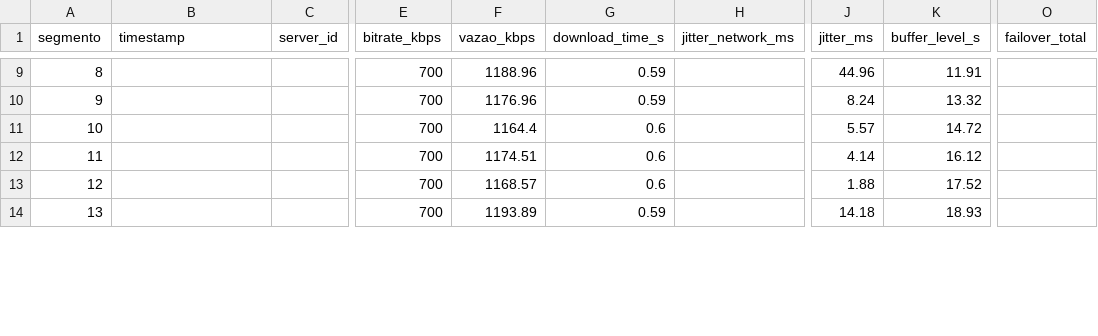
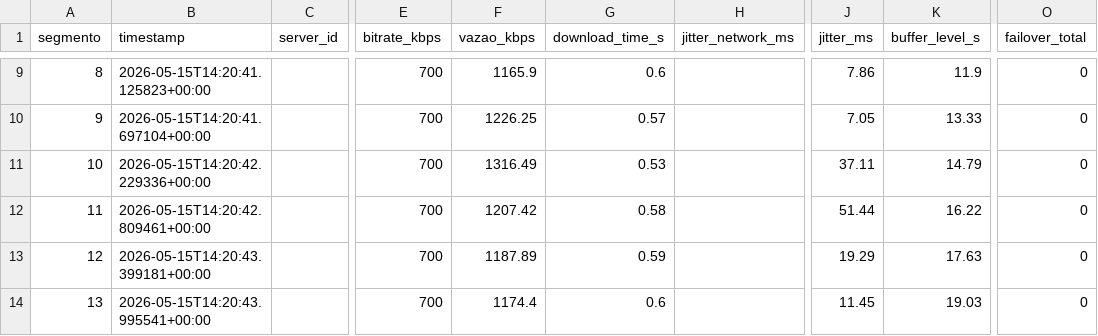
Before and after one commit to Mp0liveira/DASH, a CSV file: output/log_baseline.csv, drawn as a sheet; only a part is shown, gaps mark what is left out; the diff covers the shown part only; the diff names each change by its address in the sheet, - before the commit and + after, or states it on an @@ line.

Commit message:
salva timestamp

```diff
--- a/output/log_baseline.csv
+++ b/output/log_baseline.csv
-B9 (timestamp): (empty)
+B9 (timestamp): 2026-05-15T14:20:41.125823+00:00
-F9 (vazao_kbps): 1188.96
+F9 (vazao_kbps): 1165.9
-G9 (download_time_s): 0.59
+G9 (download_time_s): 0.6
-J9 (jitter_ms): 44.96
+J9 (jitter_ms): 7.86
-K9 (buffer_level_s): 11.91
+K9 (buffer_level_s): 11.9
-O9:O14 (failover_total): (empty)
+O9:O14 (failover_total): 0
-B10 (timestamp): (empty)
+B10 (timestamp): 2026-05-15T14:20:41.697104+00:00
-F10 (vazao_kbps): 1176.96
+F10 (vazao_kbps): 1226.25
-G10 (download_time_s): 0.59
+G10 (download_time_s): 0.57
-J10 (jitter_ms): 8.24
+J10 (jitter_ms): 7.05
-K10 (buffer_level_s): 13.32
+K10 (buffer_level_s): 13.33
-B11 (timestamp): (empty)
+B11 (timestamp): 2026-05-15T14:20:42.229336+00:00
-F11 (vazao_kbps): 1164.4
+F11 (vazao_kbps): 1316.49
-G11 (download_time_s): 0.6
+G11 (download_time_s): 0.53
-J11 (jitter_ms): 5.57
+J11 (jitter_ms): 37.11
-K11 (buffer_level_s): 14.72
+K11 (buffer_level_s): 14.79
-B12 (timestamp): (empty)
+B12 (timestamp): 2026-05-15T14:20:42.809461+00:00
-F12 (vazao_kbps): 1174.51
+F12 (vazao_kbps): 1207.42
-G12 (download_time_s): 0.6
+G12 (download_time_s): 0.58
-J12 (jitter_ms): 4.14
+J12 (jitter_ms): 51.44
-K12 (buffer_level_s): 16.12
+K12 (buffer_level_s): 16.22
-B13 (timestamp): (empty)
+B13 (timestamp): 2026-05-15T14:20:43.399181+00:00
-F13 (vazao_kbps): 1168.57
+F13 (vazao_kbps): 1187.89
-G13 (download_time_s): 0.6
+G13 (download_time_s): 0.59
-J13 (jitter_ms): 1.88
+J13 (jitter_ms): 19.29
-K13 (buffer_level_s): 17.52
+K13 (buffer_level_s): 17.63
-B14 (timestamp): (empty)
+B14 (timestamp): 2026-05-15T14:20:43.995541+00:00
-F14 (vazao_kbps): 1193.89
+F14 (vazao_kbps): 1174.4
-G14 (download_time_s): 0.59
+G14 (download_time_s): 0.6
-J14 (jitter_ms): 14.18
+J14 (jitter_ms): 11.45
-K14 (buffer_level_s): 18.93
+K14 (buffer_level_s): 19.03
```
Also changed, not shown: 76 edited cells elsewhere in this file, 1 other file.
